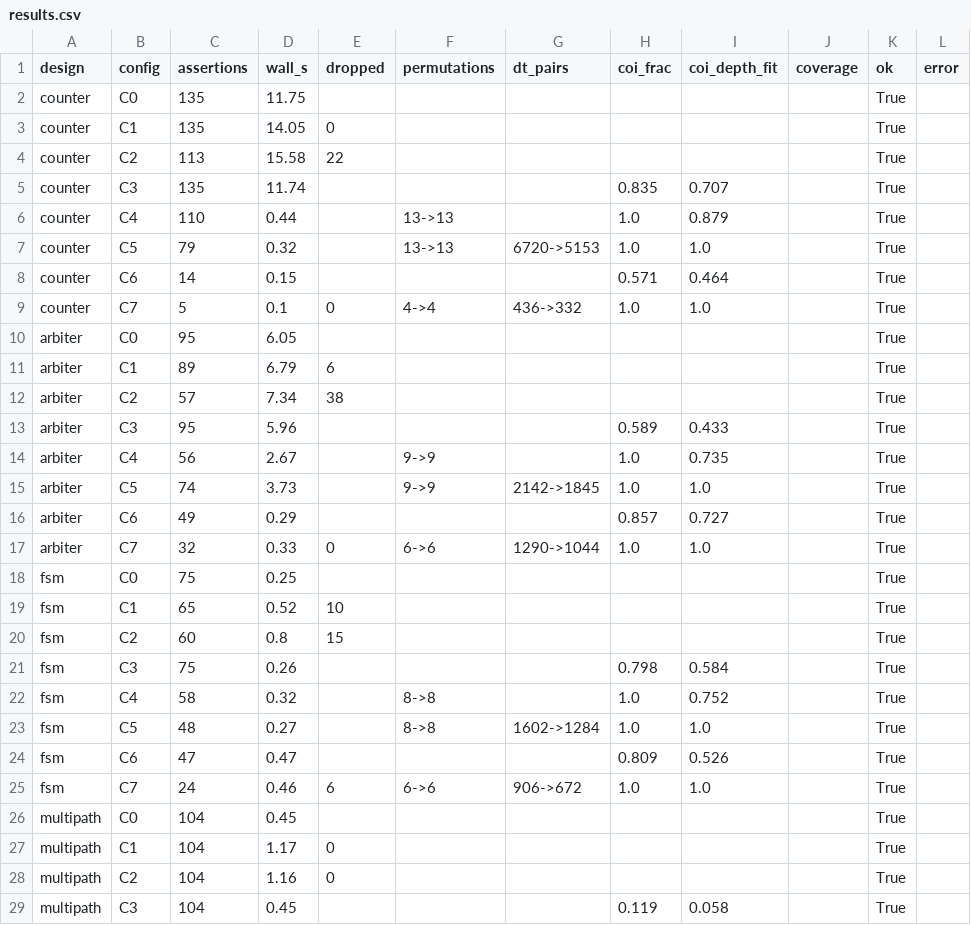
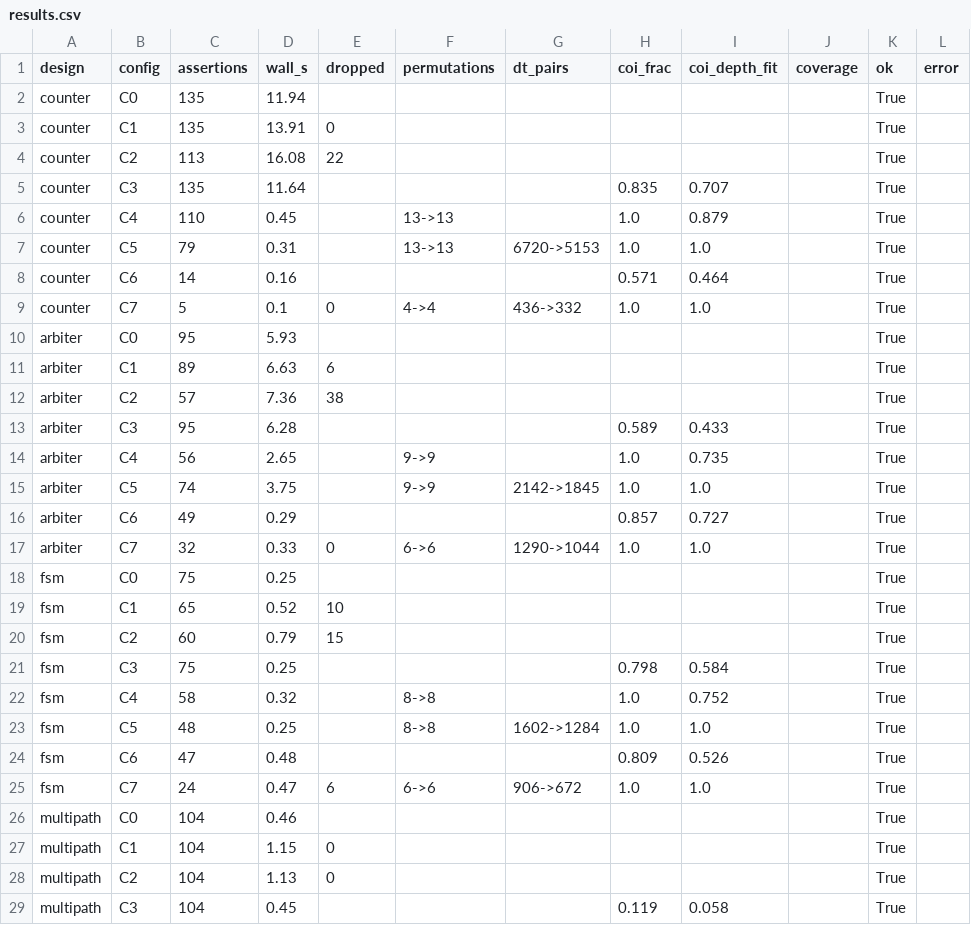
Before and after one commit to SamueleGerminiani/harm, a CSV file: eval/results/linux-fixtures/results.csv, drawn as a sheet; only a part is shown; the diff covers the shown part only.

```diff
--- a/eval/results/linux-fixtures/results.csv
+++ b/eval/results/linux-fixtures/results.csv
@@ -1,16 +1,16 @@
 design,config,assertions,wall_s,dropped,permutations,dt_pairs,coi_frac,coi_depth_fit,coverage,ok,error
-counter,C0,135,11.75,,,,,,,True,
-counter,C1,135,14.05,0,,,,,,True,
-counter,C2,113,15.58,22,,,,,,True,
-counter,C3,135,11.74,,,,0.835,0.707,,True,
-counter,C4,110,0.44,,13->13,,1.0,0.879,,True,
-counter,C5,79,0.32,,13->13,6720->5153,1.0,1.0,,True,
-counter,C6,14,0.15,,,,0.571,0.464,,True,
+counter,C0,135,11.94,,,,,,,True,
+counter,C1,135,13.91,0,,,,,,True,
+counter,C2,113,16.08,22,,,,,,True,
+counter,C3,135,11.64,,,,0.835,0.707,,True,
+counter,C4,110,0.45,,13->13,,1.0,0.879,,True,
+counter,C5,79,0.31,,13->13,6720->5153,1.0,1.0,,True,
+counter,C6,14,0.16,,,,0.571,0.464,,True,
 counter,C7,5,0.1,0,4->4,436->332,1.0,1.0,,True,
-arbiter,C0,95,6.05,,,,,,,True,
-arbiter,C1,89,6.79,6,,,,,,True,
-arbiter,C2,57,7.34,38,,,,,,True,
-arbiter,C3,95,5.96,,,,0.589,0.433,,True,
-arbiter,C4,56,2.67,,9->9,,1.0,0.735,,True,
-arbiter,C5,74,3.73,,9->9,2142->1845,1.0,1.0,,True,
+arbiter,C0,95,5.93,,,,,,,True,
+arbiter,C1,89,6.63,6,,,,,,True,
+arbiter,C2,57,7.36,38,,,,,,True,
+arbiter,C3,95,6.28,,,,0.589,0.433,,True,
+arbiter,C4,56,2.65,,9->9,,1.0,0.735,,True,
+arbiter,C5,74,3.75,,9->9,2142->1845,1.0,1.0,,True,
 arbiter,C6,49,0.29,,,,0.857,0.727,,True,
@@ -19,11 +19,11 @@ fsm,C0,75,0.25,,,,,,,True,
 fsm,C1,65,0.52,10,,,,,,True,
-fsm,C2,60,0.8,15,,,,,,True,
-fsm,C3,75,0.26,,,,0.798,0.584,,True,
+fsm,C2,60,0.79,15,,,,,,True,
+fsm,C3,75,0.25,,,,0.798,0.584,,True,
 fsm,C4,58,0.32,,8->8,,1.0,0.752,,True,
-fsm,C5,48,0.27,,8->8,1602->1284,1.0,1.0,,True,
-fsm,C6,47,0.47,,,,0.809,0.526,,True,
-fsm,C7,24,0.46,6,6->6,906->672,1.0,1.0,,True,
-multipath,C0,104,0.45,,,,,,,True,
-multipath,C1,104,1.17,0,,,,,,True,
-multipath,C2,104,1.16,0,,,,,,True,
+fsm,C5,48,0.25,,8->8,1602->1284,1.0,1.0,,True,
+fsm,C6,47,0.48,,,,0.809,0.526,,True,
+fsm,C7,24,0.47,6,6->6,906->672,1.0,1.0,,True,
+multipath,C0,104,0.46,,,,,,,True,
+multipath,C1,104,1.15,0,,,,,,True,
+multipath,C2,104,1.13,0,,,,,,True,
 multipath,C3,104,0.45,,,,0.119,0.058,,True,
```
Also changed, not shown: 14 edited cells elsewhere in this file, eval/results/linux-examples/results.csv, 3 other files.
